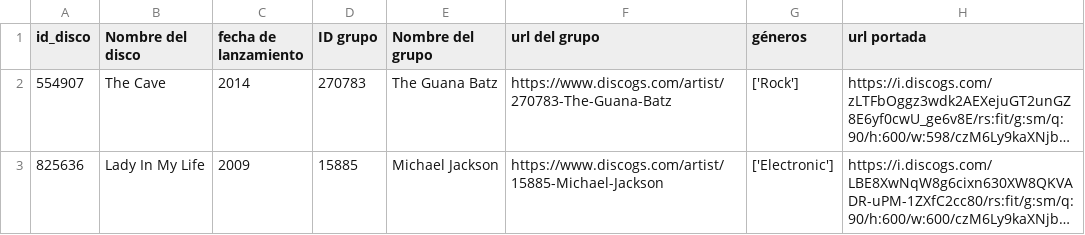
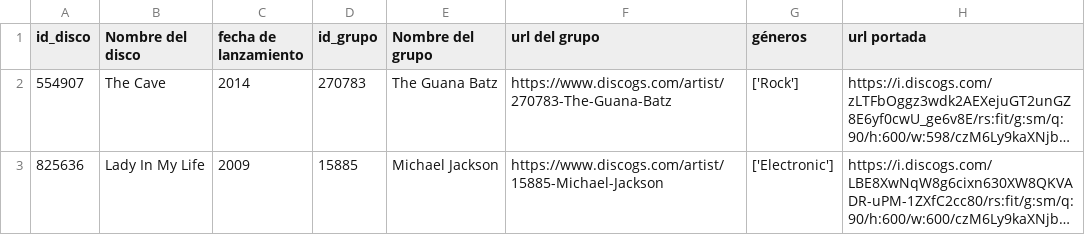
Before and after one commit to juanprzzz/PL2-Bases-de-Datos, a CSV file: discos.csv, drawn as a sheet; only a part is shown; long unchanged cells end in …; the diff names each change by its address in the sheet, - before the commit and + after, or states it on an @@ line.

```diff
--- a/discos.csv
+++ b/discos.csv
-D1: ID grupo
+D1: id_grupo
```
Also changed, not shown: usuarios.csv.
